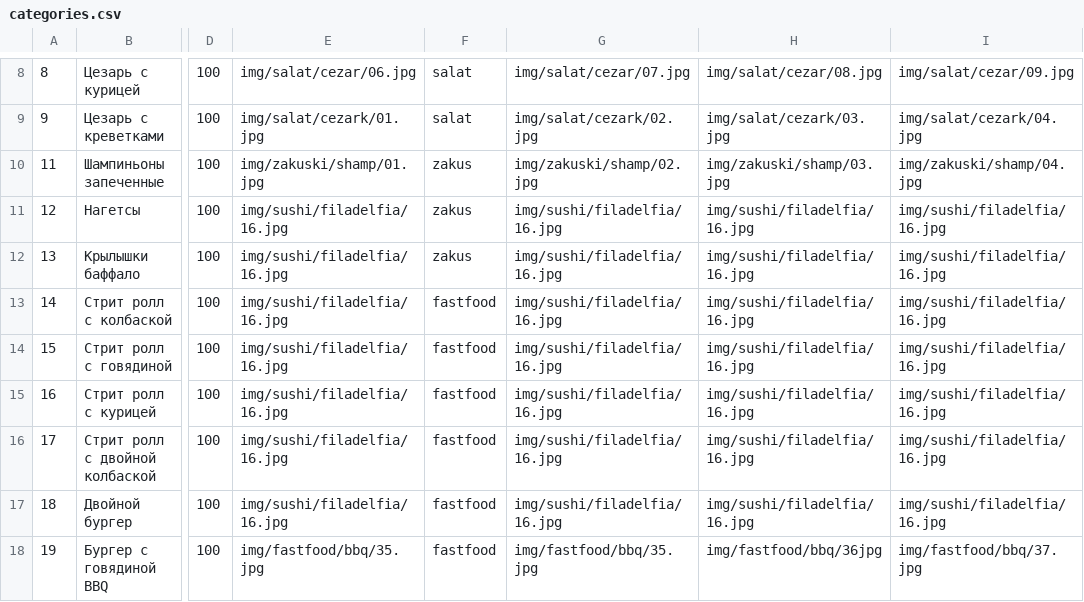
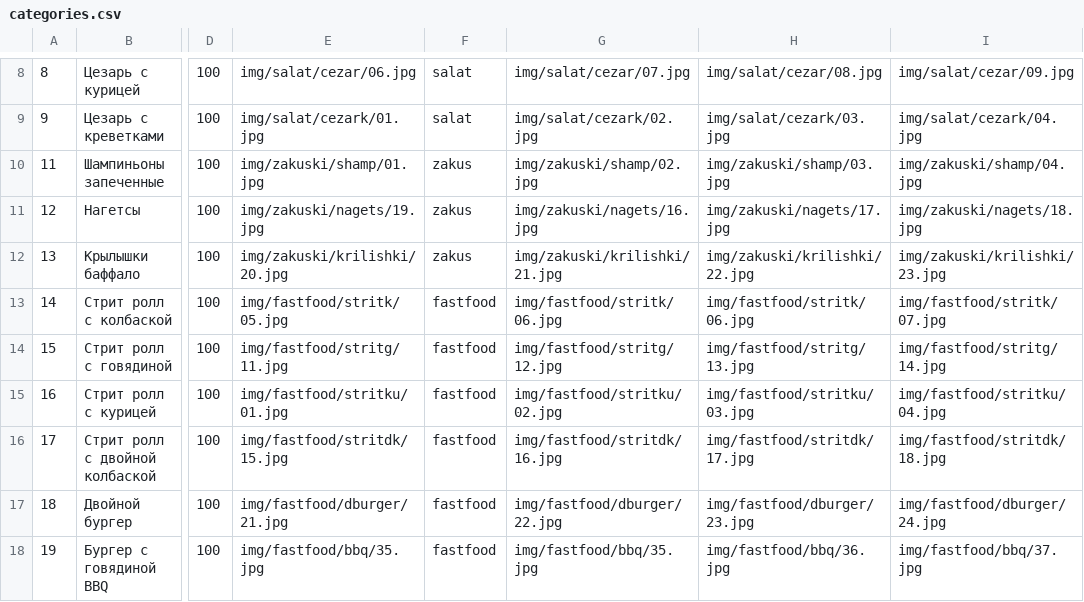
Before and after one commit to infabls/eda_enot, a CSV file: inc/categories.csv, drawn as a sheet; only a part is shown, gaps mark what is left out; the diff covers the shown part only; the diff names each change by its address in the sheet, - before the commit and + after, or states it on an @@ line.

```diff
--- a/inc/categories.csv
+++ b/inc/categories.csv
-E11: img/sushi/filadelfia/16.jpg
+E11: img/zakuski/nagets/19.jpg
-G11: img/sushi/filadelfia/16.jpg
+G11: img/zakuski/nagets/16.jpg
-H11: img/sushi/filadelfia/16.jpg
+H11: img/zakuski/nagets/17.jpg
-I11: img/sushi/filadelfia/16.jpg
+I11: img/zakuski/nagets/18.jpg
-E12: img/sushi/filadelfia/16.jpg
+E12: img/zakuski/krilishki/20.jpg
-G12: img/sushi/filadelfia/16.jpg
+G12: img/zakuski/krilishki/21.jpg
-H12: img/sushi/filadelfia/16.jpg
+H12: img/zakuski/krilishki/22.jpg
-I12: img/sushi/filadelfia/16.jpg
+I12: img/zakuski/krilishki/23.jpg
-E13: img/sushi/filadelfia/16.jpg
+E13: img/fastfood/stritk/05.jpg
-G13: img/sushi/filadelfia/16.jpg
+G13: img/fastfood/stritk/06.jpg
-H13: img/sushi/filadelfia/16.jpg
+H13: img/fastfood/stritk/06.jpg
-I13: img/sushi/filadelfia/16.jpg
+I13: img/fastfood/stritk/07.jpg
-E14: img/sushi/filadelfia/16.jpg
+E14: img/fastfood/stritg/11.jpg
-G14: img/sushi/filadelfia/16.jpg
+G14: img/fastfood/stritg/12.jpg
-H14: img/sushi/filadelfia/16.jpg
+H14: img/fastfood/stritg/13.jpg
-I14: img/sushi/filadelfia/16.jpg
+I14: img/fastfood/stritg/14.jpg
-E15: img/sushi/filadelfia/16.jpg
+E15: img/fastfood/stritku/01.jpg
-G15: img/sushi/filadelfia/16.jpg
+G15: img/fastfood/stritku/02.jpg
-H15: img/sushi/filadelfia/16.jpg
+H15: img/fastfood/stritku/03.jpg
-I15: img/sushi/filadelfia/16.jpg
+I15: img/fastfood/stritku/04.jpg
-E16: img/sushi/filadelfia/16.jpg
+E16: img/fastfood/stritdk/15.jpg
-G16: img/sushi/filadelfia/16.jpg
+G16: img/fastfood/stritdk/16.jpg
-H16: img/sushi/filadelfia/16.jpg
+H16: img/fastfood/stritdk/17.jpg
-I16: img/sushi/filadelfia/16.jpg
+I16: img/fastfood/stritdk/18.jpg
-E17: img/sushi/filadelfia/16.jpg
+E17: img/fastfood/dburger/21.jpg
-G17: img/sushi/filadelfia/16.jpg
+G17: img/fastfood/dburger/22.jpg
-H17: img/sushi/filadelfia/16.jpg
+H17: img/fastfood/dburger/23.jpg
-I17: img/sushi/filadelfia/16.jpg
+I17: img/fastfood/dburger/24.jpg
-H18: img/fastfood/bbq/36jpg
+H18: img/fastfood/bbq/36.jpg
```
Also changed, not shown: 23 edited cells elsewhere in this file, 15 other files.
